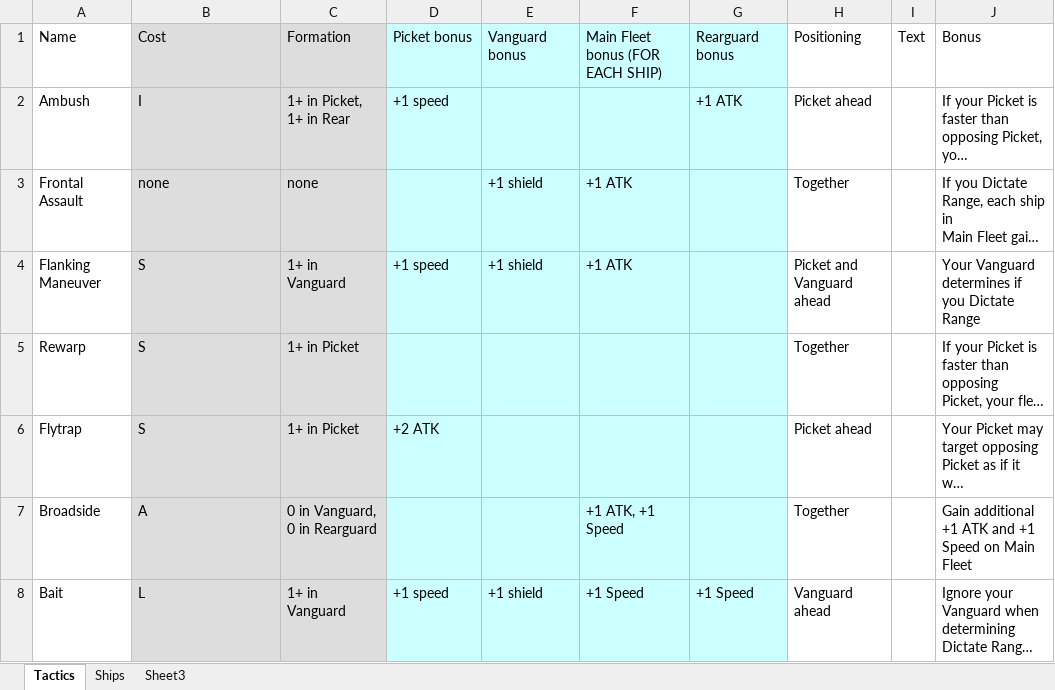
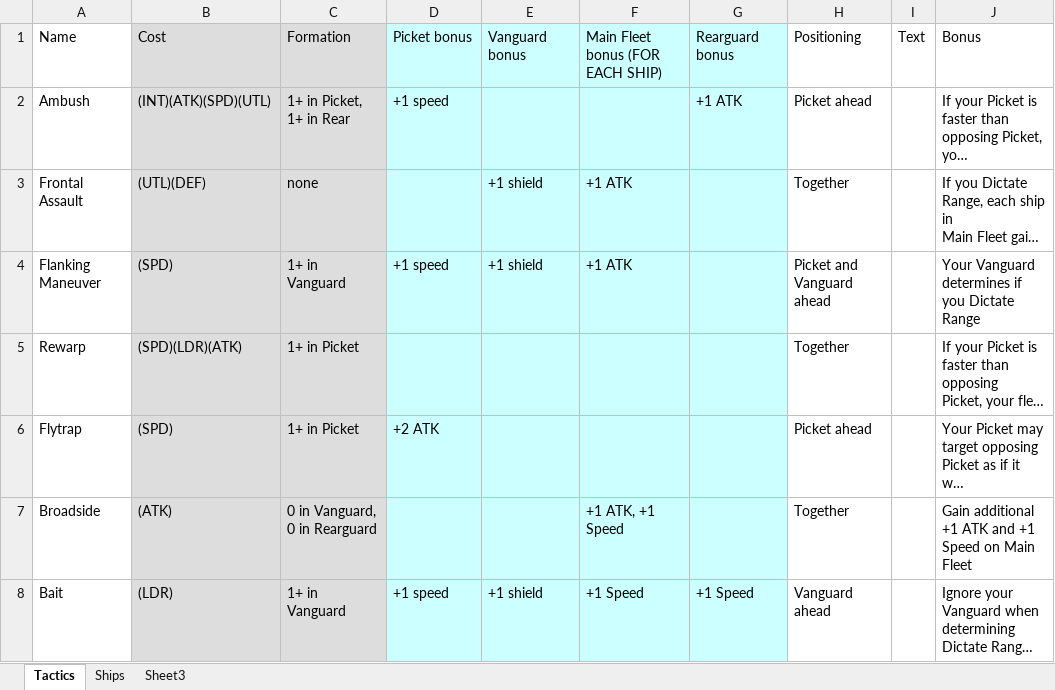
Before and after one commit to ak47training/space-octopus, an Excel workbook: Tactics.xlsx, sheet Tactics, drawn as a sheet; long unchanged cells end in …; values as stored, in another font and other column widths than the file's, no borders; the diff names each change by its address in the sheet, - before the commit and + after, or states it on an @@ line.

```diff
--- a/Tactics.xlsx (sheet Tactics)
+++ b/Tactics.xlsx (sheet Tactics)
-B2: I
+B2: (INT)(ATK)(SPD)(UTL)
-B3: none
+B3: (UTL)(DEF)
-B4: S
+B4: (SPD)
-B5: S
+B5: (SPD)(LDR)(ATK)
-B6: S
+B6: (SPD)
-B7: A
+B7: (ATK)
-B8: L
+B8: (LDR)
```
Also changed, not shown: 2 other files.
